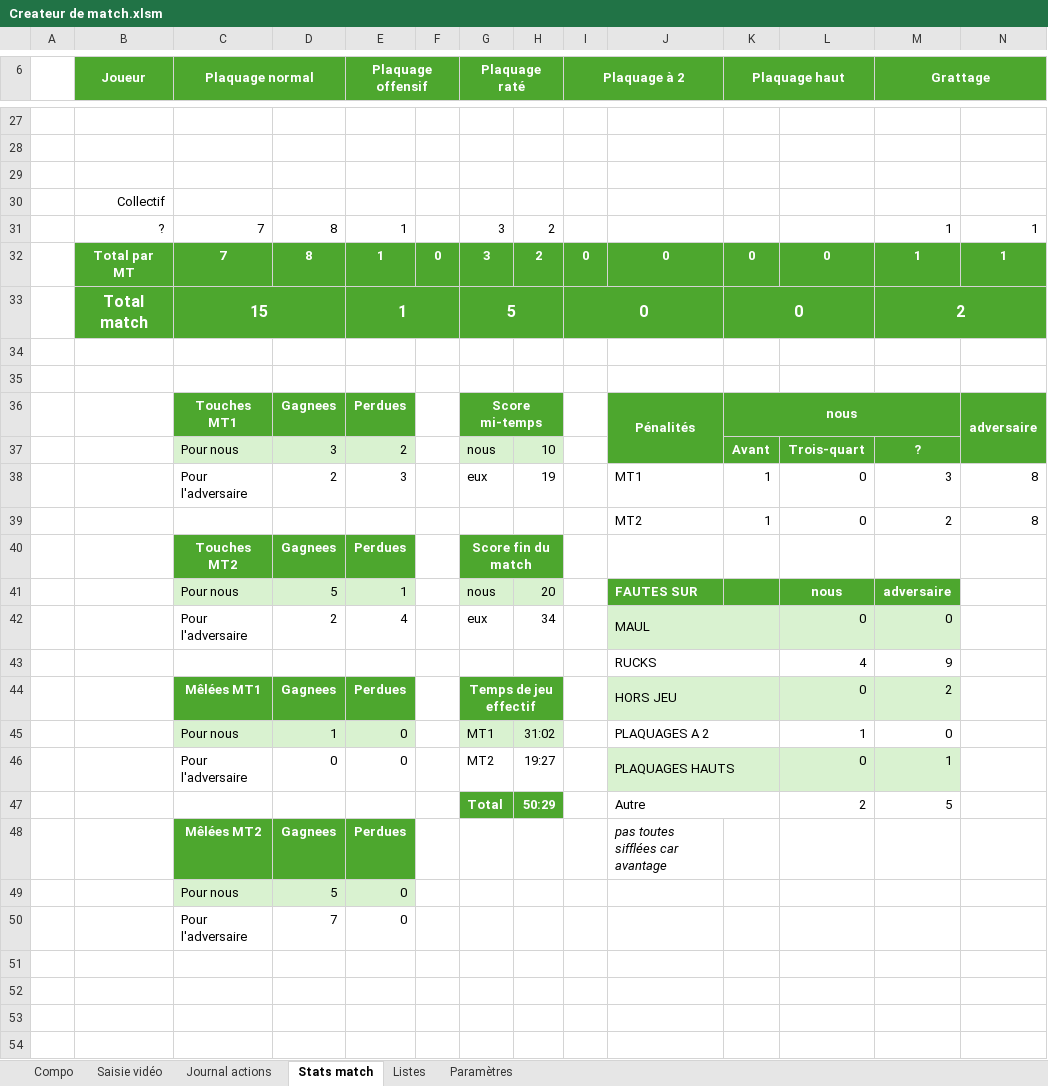
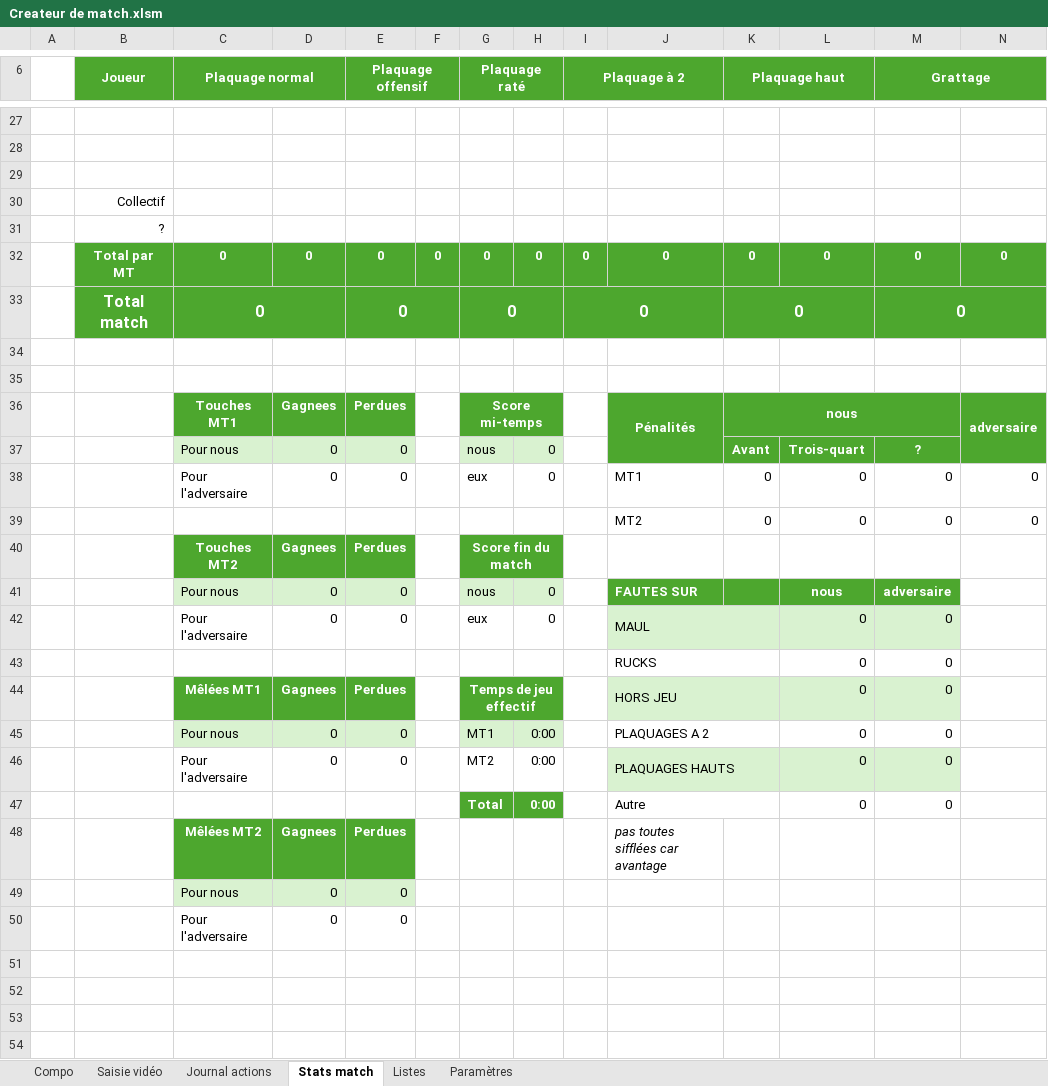
Before and after one commit to Bastien-32/RugbyStatsVeo, an Excel workbook: Createur de match.xlsm, sheet Stats match, drawn as a sheet; only a part is shown, gaps mark what is left out; values as stored, in another font and other column widths than the file's, no borders; charts and pictures and conditional formats not drawn; removed rows and columns are numbered as before the commit, all else as after; rows hold the shown columns only; the diff covers the shown part only; the diff names each change by its address in the sheet, - before the commit and + after, or states it on an @@ line.

```diff
--- a/Createur de match.xlsm (sheet Stats match)
+++ b/Createur de match.xlsm (sheet Stats match)
-row 31:  | ? | 7 | 8 | 1 |  | 3 | 2 |  |  |  |  | 1 | 1
-row 32:  | Total par MT | 7 | 8 | 1 | 0 | 3 | 2 | 0 | 0 | 0 | 0 | 1 | 1
-row 33:  | Total match | 15 |  | 1 |  | 5 |  | 0 |  | 0 |  | 2
+row 31:  | ?
+row 32:  | Total par MT | 0 | 0 | 0 | 0 | 0 | 0 | 0 | 0 | 0 | 0 | 0 | 0
+row 33:  | Total match | 0 |  | 0 |  | 0 |  | 0 |  | 0 |  | 0
-D37: 3
+D37: 0
-E37 (Plaquage offensif): 2
+E37 (Plaquage offensif): 0
-H37: 10
+H37: 0
-row 38:  |  | Pour l'adversaire | 2 | 3 |  | eux | 19 |  | MT1 | 1 | 0 | 3 | 8
-row 39:  |  |  |  |  |  |  |  |  | MT2 | 1 | 0 | 2 | 8
+row 38:  |  | Pour l'adversaire | 0 | 0 |  | eux | 0 |  | MT1 | 0 | 0 | 0 | 0
+row 39:  |  |  |  |  |  |  |  |  | MT2 | 0 | 0 | 0 | 0
-D41: 5
+D41: 0
-E41 (Plaquage offensif): 1
+E41 (Plaquage offensif): 0
-H41: 20
+H41: 0
-D42: 2
+D42: 0
-E42 (Plaquage offensif): 4
+E42 (Plaquage offensif): 0
-H42: 34
+H42: 0
-row 43:  |  |  |  |  |  |  |  |  | RUCKS |  | 4 | 9
+row 43:  |  |  |  |  |  |  |  |  | RUCKS |  | 0 | 0
-M44 (Grattage): 2
+M44 (Grattage): 0
-D45: 1
+D45: 0
-H45: 31:02
+H45: 0:00
-L45: 1
+L45: 0
-H46: 19:27
+H46: 0:00
-M46 (Grattage): 1
+M46 (Grattage): 0
-row 47:  |  |  |  |  |  | Total | 50:29 |  | Autre |  | 2 | 5
+row 47:  |  |  |  |  |  | Total | 0:00 |  | Autre |  | 0 | 0
-D49: 5
+D49: 0
-D50: 7
+D50: 0
```
Also changed, not shown: 4 edited cells elsewhere in this sheet, sheet Journal actions, sheet Compo, sheet Saisie vidéo, hidden cells, charts or pictures, 1 other file.
